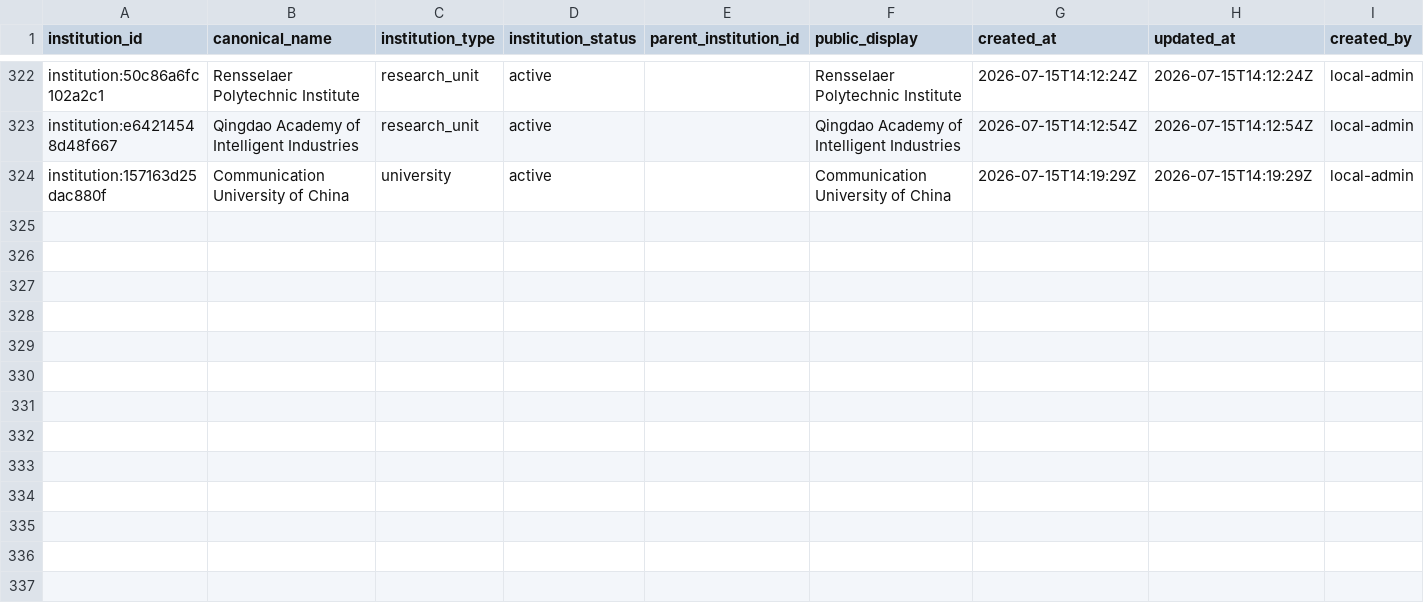
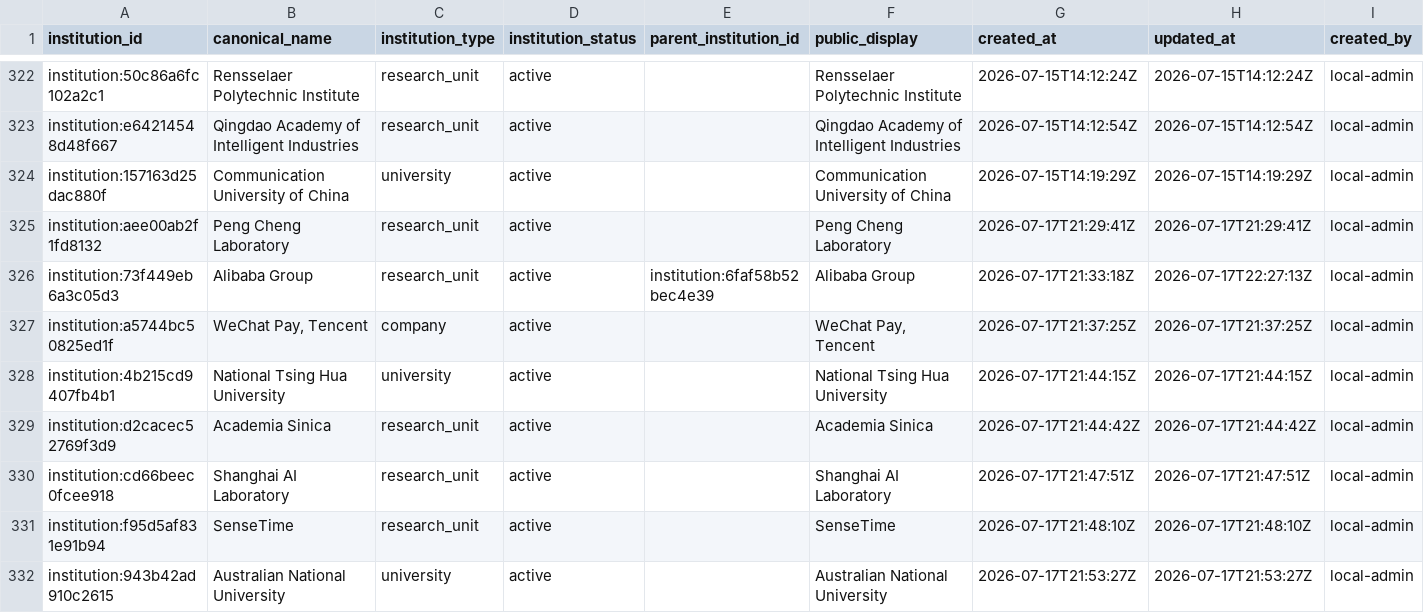
Before and after one commit to meiling-fdu/synthetic-image-research-map, a CSV file: data/curated/institutions.csv, drawn as a sheet; only a part is shown, gaps mark what is left out; the diff covers the shown part only.

```diff
--- a/data/curated/institutions.csv
+++ b/data/curated/institutions.csv
@@ -324 +324,9 @@ institution:e64214548d48f667,Qingdao Academy of Intelligent Industries,research_
 institution:157163d25dac880f,Communication University of China,university,active,,Communication University of China,2026-07-15T14:19:29Z,2026-07-15T14:19:29Z,local-admin
+institution:aee00ab2f1fd8132,Peng Cheng Laboratory,research_unit,active,,Peng Cheng Laboratory,2026-07-17T21:29:41Z,2026-07-17T21:29:41Z,local-admin
+institution:73f449eb6a3c05d3,Alibaba Group,research_unit,active,institution:6faf58b52bec4e39,Alibaba Group,2026-07-17T21:33:18Z,2026-07-17T22:27:13Z,local-admin
+institution:a5744bc50825ed1f,"WeChat Pay, Tencent",company,active,,"WeChat Pay, Tencent",2026-07-17T21:37:25Z,2026-07-17T21:37:25Z,local-admin
+institution:4b215cd9407fb4b1,National Tsing Hua University,university,active,,National Tsing Hua University,2026-07-17T21:44:15Z,2026-07-17T21:44:15Z,local-admin
+institution:d2cacec52769f3d9,Academia Sinica,research_unit,active,,Academia Sinica,2026-07-17T21:44:42Z,2026-07-17T21:44:42Z,local-admin
+institution:cd66beec0fcee918,Shanghai AI Laboratory,research_unit,active,,Shanghai AI Laboratory,2026-07-17T21:47:51Z,2026-07-17T21:47:51Z,local-admin
+institution:f95d5af831e91b94,SenseTime,research_unit,active,,SenseTime,2026-07-17T21:48:10Z,2026-07-17T21:48:10Z,local-admin
+institution:943b42ad910c2615,Australian National University,university,active,,Australian National University,2026-07-17T21:53:27Z,2026-07-17T21:53:27Z,local-admin
```
Also changed, not shown: 8 added rows and 2 edited cells elsewhere in this file, data/curated/institution_audit_log.csv, data/curated/institution_locations.csv, 14 other files.
